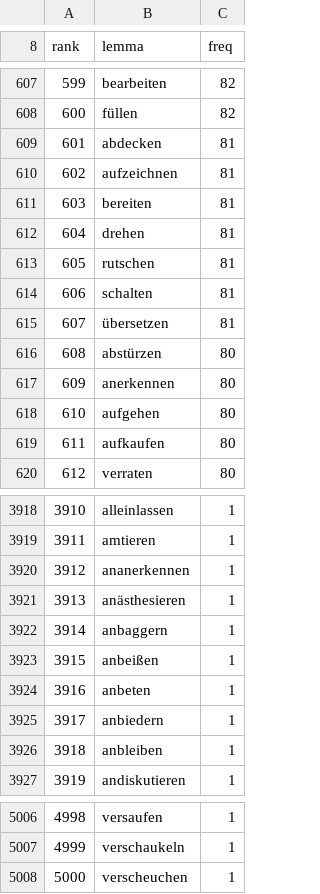
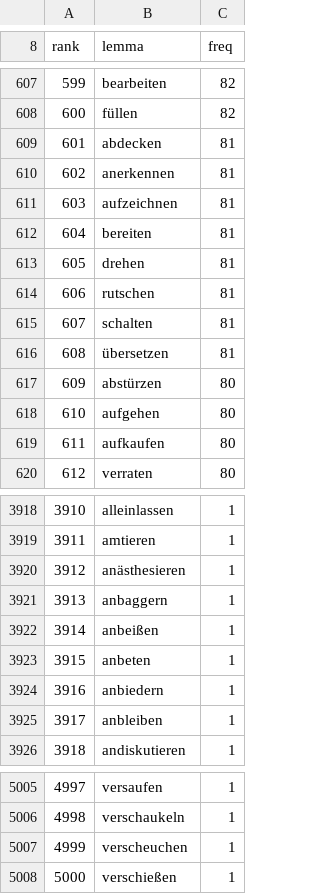
Before and after one commit to AlexandruCristianRobert/GermanTrainer, a CSV file: tools/data/verb-frequency.csv, drawn as a sheet; only a part is shown, gaps mark what is left out; removed rows and columns are numbered as before the commit, all else as after; the diff names each change by its address in the sheet, - before the commit and + after, or states it on an @@ line.

```diff
--- a/tools/data/verb-frequency.csv
+++ b/tools/data/verb-frequency.csv
+row 610: 602 | anerkennen | 81
@@ column A (rank) renumbered between rows 611 and 5007 @@
-row 617: 609 | anerkennen | 80
-row 3920: 3912 | ananerkennen | 1
+row 5008: 5000 | verschießen | 1
```
Also changed, not shown: 4 other files.
